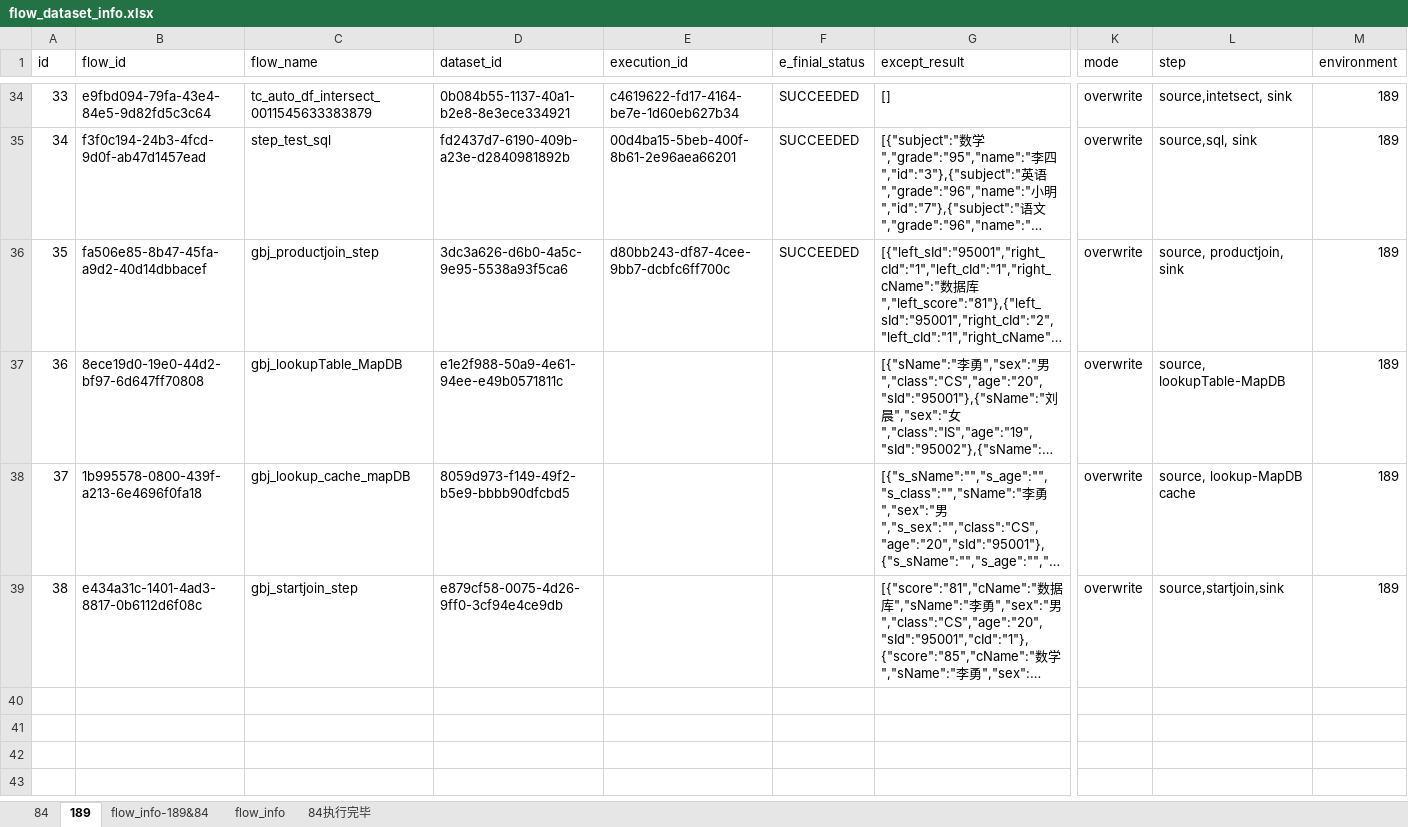
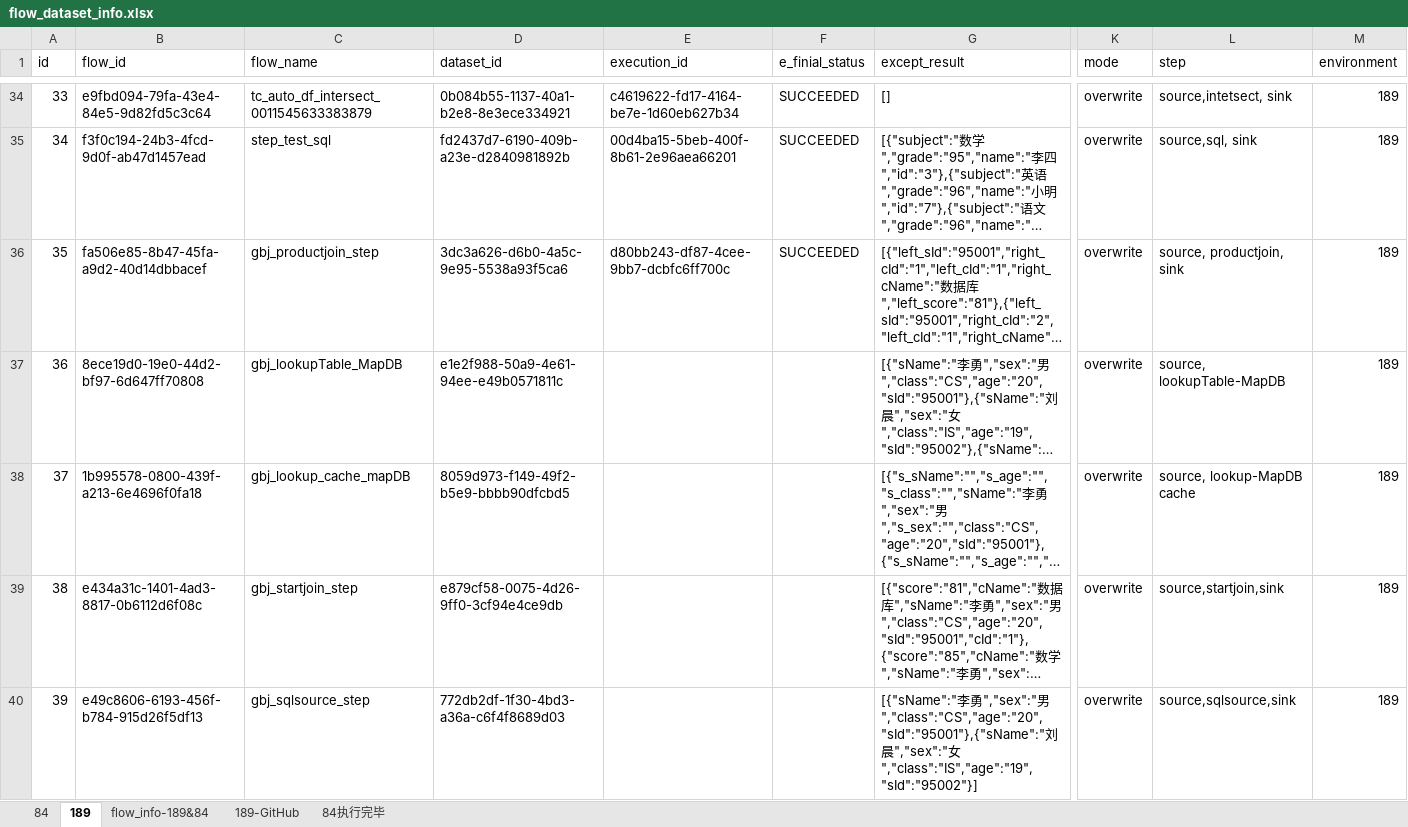
Before and after one commit to bingjiegu/For_Free, an Excel workbook: singl_api/api_test_cases/flow_dataset_info.xlsx, sheet 189, drawn as a sheet; only a part is shown, gaps mark what is left out; long unchanged cells end in …; values as stored, in another font and other column widths than the file's, no borders; rows hold the shown columns only; the diff names each change by its address in the sheet, - before the commit and + after, or states it on an @@ line.

Commit message:
增加sqlsource flow

```diff
--- a/singl_api/api_test_cases/flow_dataset_info.xlsx (sheet 189)
+++ b/singl_api/api_test_cases/flow_dataset_info.xlsx (sheet 189)
-sheet tab: flow_info
+sheet tab: 189-GitHub
+row 40: 39 | e49c8606-6193-456f-b784-915d26f5df13 | gbj_sqlsource_step | 772db2df-1f30-4bd3-a36a-c6f4f8689d03 |  |  | [{"sName":"李勇","sex":"男","class":"CS","age":"20","sId":"95001"},{"sName":"刘晨","sex":"女","class":"IS","age":"19","sId":"95002"}] | overwrite | source,sqlsource,sink | 189
```
Also changed, not shown: sheet 189-GitHub, sheet 84.
